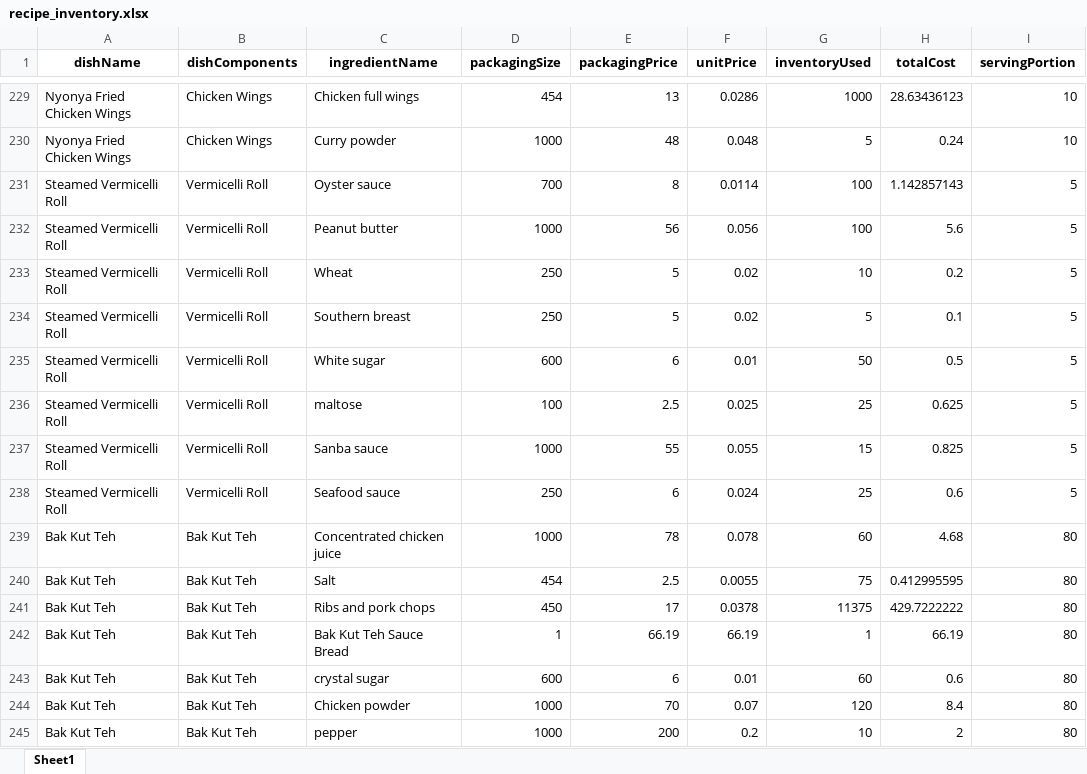
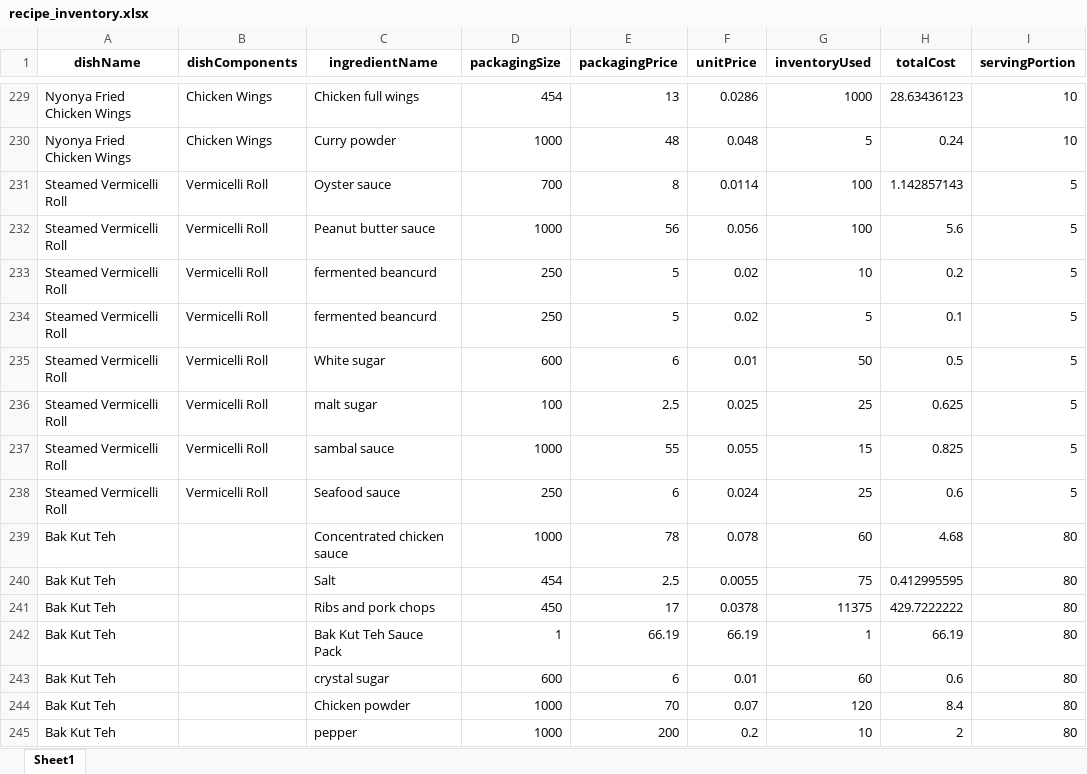
Before and after one commit to ChiaAmeline/nus_nanyang_cafe_capstone, an Excel workbook: raw_data/recipe_inventory.xlsx, sheet Sheet1, drawn as a sheet; only a part is shown, gaps mark what is left out; values as stored, in another font and other column widths than the file's, no borders; the diff covers the shown part only; the diff names each change by its address in the sheet, - before the commit and + after, or states it on an @@ line.

```diff
--- a/raw_data/recipe_inventory.xlsx (sheet Sheet1)
+++ b/raw_data/recipe_inventory.xlsx (sheet Sheet1)
-C232 (ingredientName): Peanut butter
+C232 (ingredientName): Peanut butter sauce
-C233 (ingredientName): Wheat
+C233 (ingredientName): fermented beancurd
-C234 (ingredientName): Southern breast
+C234 (ingredientName): fermented beancurd
-C236 (ingredientName): maltose
+C236 (ingredientName): malt sugar
-C237 (ingredientName): Sanba sauce
+C237 (ingredientName): sambal sauce
-B239:B245 (dishComponents): Bak Kut Teh
+B239:B245 (dishComponents): (empty)
-C239 (ingredientName): Concentrated chicken juice
+C239 (ingredientName): Concentrated chicken sauce
-C242 (ingredientName): Bak Kut Teh Sauce Bread
+C242 (ingredientName): Bak Kut Teh Sauce Pack
```
Also changed, not shown: 133 edited cells elsewhere in this sheet, raw_data/dish_name_table.xlsx, raw_data/inventory_table.xlsx, 5 other files.
